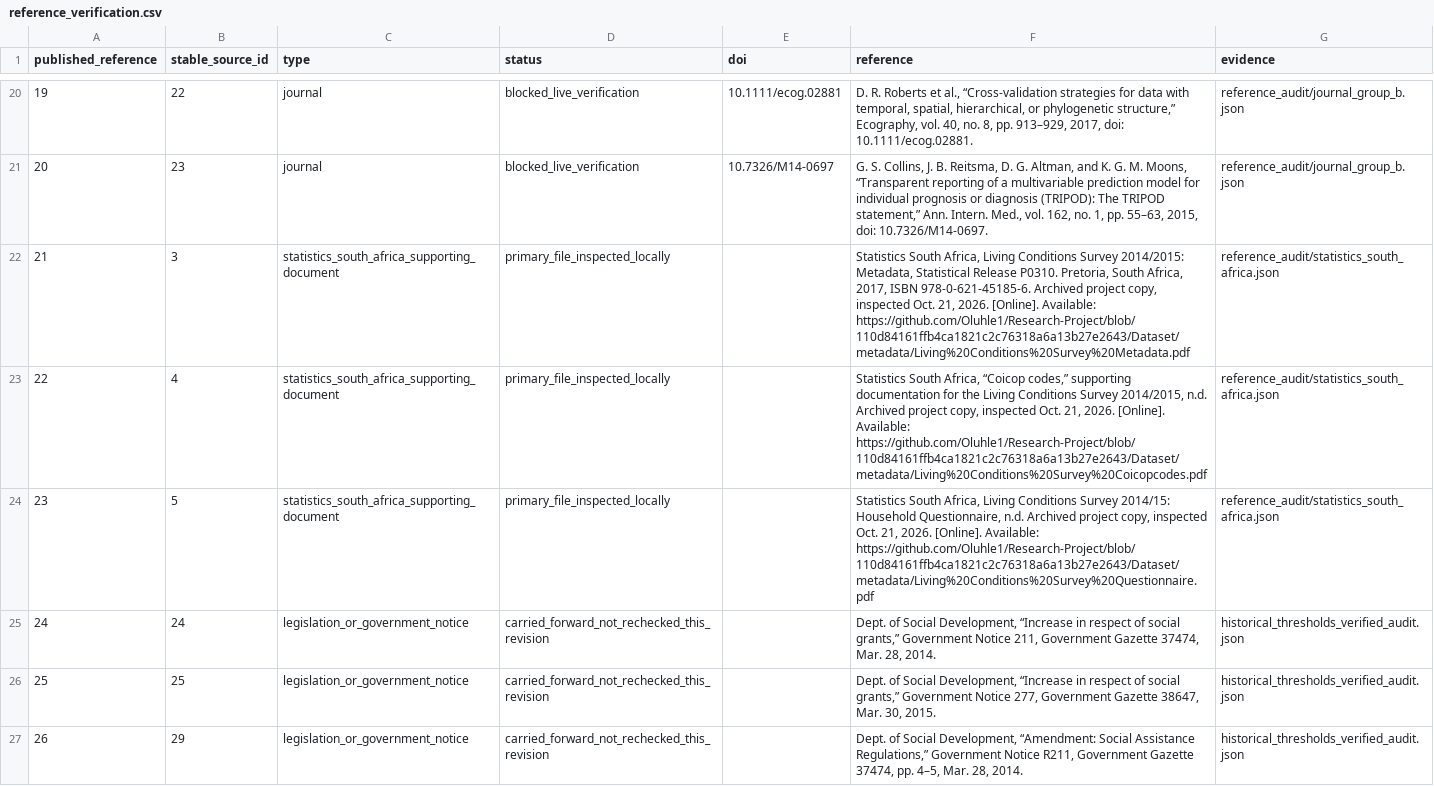
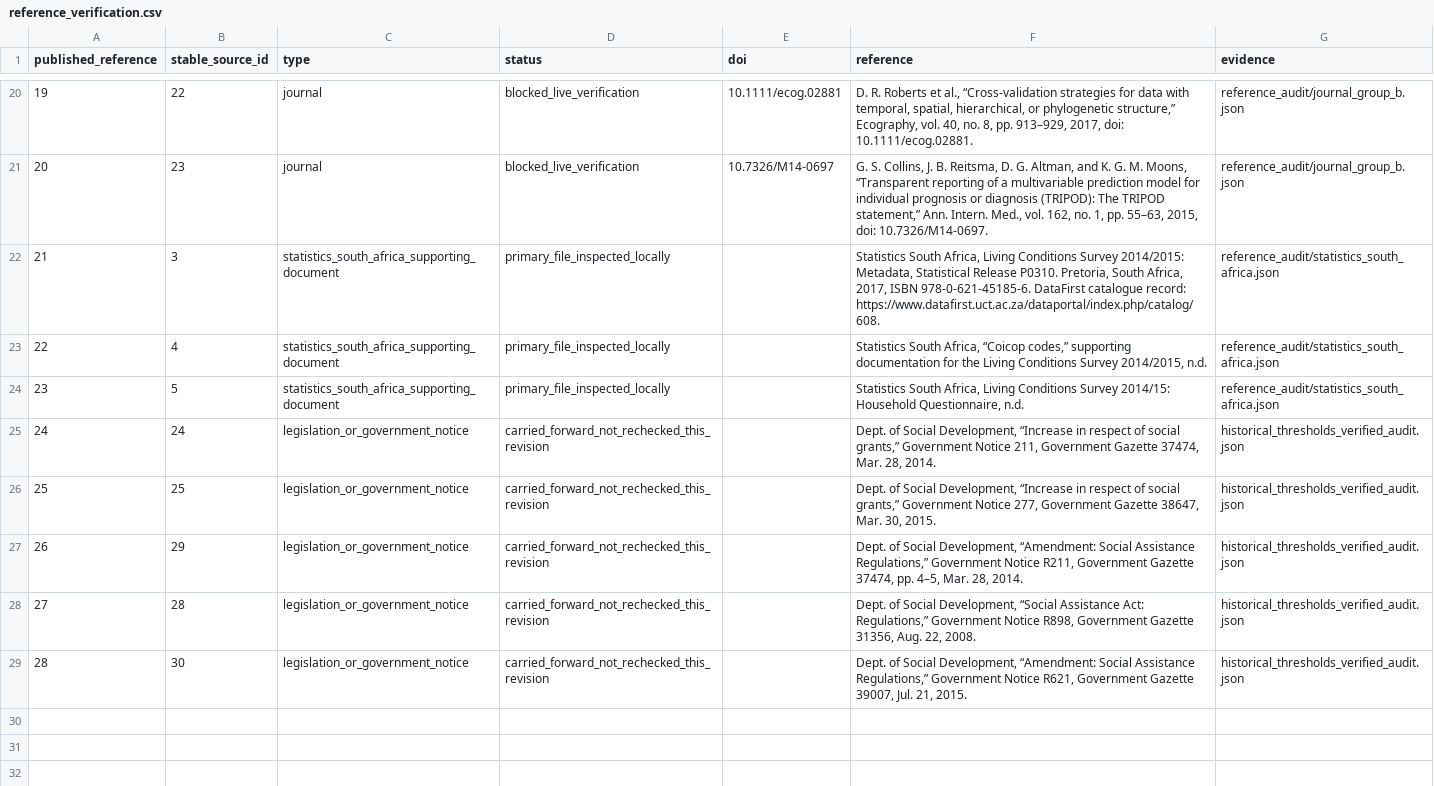
Before and after one commit to Oluhle1/Research-Project, a CSV file: paper/reference_verification.csv, drawn as a sheet; only a part is shown, gaps mark what is left out; the shorter side is filled out with more unchanged rows.

Commit message:
Address six final supervisor feedback points within strict scope
Qualify outcome-informed settlement coding, distinguish uncertainty summaries, strengthen coefficient cautions and identify all sensitivity scenarios separately. Record the supervisor ethics guidance supplied by the author and replace project archive citations with original-document references and the supplied DataFirst record. Preserve all unrelated paper text, structure, results and scientific files; document outstanding redistribution checks and refresh the eight-page delivery artifacts.

```diff
--- a/paper/reference_verification.csv
+++ b/paper/reference_verification.csv
@@ -21,5 +21,5 @@ published_reference,stable_source_id,type,status,doi,reference,evidence
 20,23,journal,blocked_live_verification,10.7326/M14-0697,"G. S. Collins, J. B. Reitsma, D. G. Altman, and K. G. M. Moons, “Transparent reporting of a multivariable prediction model for individual prognosis or diagnosis (TRIPOD): The TRIPOD statement,” Ann. Intern. Med., vol. 162, no. 1, pp. 55–63, 2015, doi: 10.7326/M14-0697.",reference_audit/journal_group_b.json
-21,3,statistics_south_africa_supporting_document,primary_file_inspected_locally,,"Statistics South Africa, Living Conditions Survey 2014/2015: Metadata, Statistical Release P0310. Pretoria, South Africa, 2017, ISBN 978-0-621-45185-6. Archived project copy, inspected Oct. 21, 2026. [Online]. Available: https://github.com/Oluhle1/Research-Project/blob/110d84161ffb4ca1821c2c76318a6a13b27e2643/Dataset/metadata/Living%20Conditions%20Survey%20Metadata.pdf",reference_audit/statistics_south_africa.json
-22,4,statistics_south_africa_supporting_document,primary_file_inspected_locally,,"Statistics South Africa, “Coicop codes,” supporting documentation for the Living Conditions Survey 2014/2015, n.d. Archived project copy, inspected Oct. 21, 2026. [Online]. Available: https://github.com/Oluhle1/Research-Project/blob/110d84161ffb4ca1821c2c76318a6a13b27e2643/Dataset/metadata/Living%20Conditions%20Survey%20Coicopcodes.pdf",reference_audit/statistics_south_africa.json
-23,5,statistics_south_africa_supporting_document,primary_file_inspected_locally,,"Statistics South Africa, Living Conditions Survey 2014/15: Household Questionnaire, n.d. Archived project copy, inspected Oct. 21, 2026. [Online]. Available: https://github.com/Oluhle1/Research-Project/blob/110d84161ffb4ca1821c2c76318a6a13b27e2643/Dataset/metadata/Living%20Conditions%20Survey%20Questionnaire.pdf",reference_audit/statistics_south_africa.json
+21,3,statistics_south_africa_supporting_document,primary_file_inspected_locally,,"Statistics South Africa, Living Conditions Survey 2014/2015: Metadata, Statistical Release P0310. Pretoria, South Africa, 2017, ISBN 978-0-621-45185-6. DataFirst catalogue record: https://www.datafirst.uct.ac.za/dataportal/index.php/catalog/608.",reference_audit/statistics_south_africa.json
+22,4,statistics_south_africa_supporting_document,primary_file_inspected_locally,,"Statistics South Africa, “Coicop codes,” supporting documentation for the Living Conditions Survey 2014/2015, n.d.",reference_audit/statistics_south_africa.json
+23,5,statistics_south_africa_supporting_document,primary_file_inspected_locally,,"Statistics South Africa, Living Conditions Survey 2014/15: Household Questionnaire, n.d.",reference_audit/statistics_south_africa.json
 24,24,legislation_or_government_notice,carried_forward_not_rechecked_this_revision,,"Dept. of Social Development, “Increase in respect of social grants,” Government Notice 211, Government Gazette 37474, Mar. 28, 2014.",historical_thresholds_verified_audit.json
```
Also changed, not shown: 14 other files.
